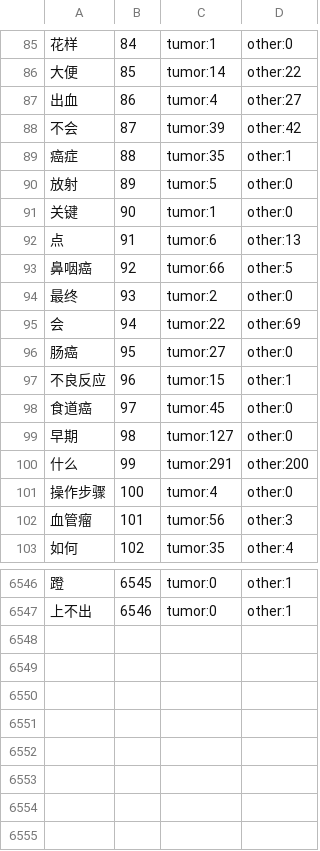
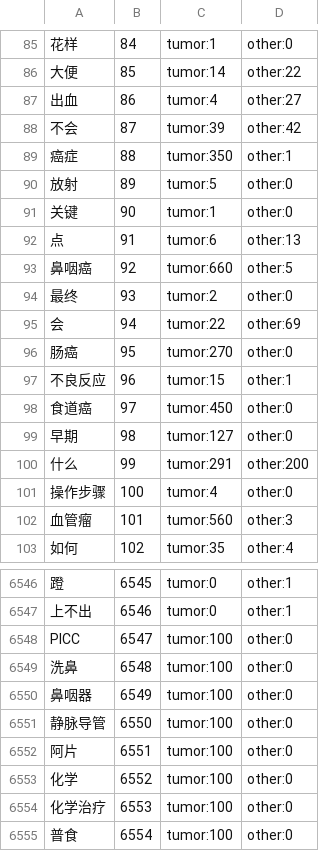
Before and after one commit to zhouyun985225/chatbot_service, a CSV file: QA_V5/NaiveBayes/old/dictionary.csv (was QA_V4/NaiveBayes/dictionary.csv), drawn as a sheet; only a part is shown, gaps mark what is left out; the diff covers the shown part only; the diff names each change by its address in the sheet, - before the commit and + after, or states it on an @@ line.

```diff
--- a/QA_V4/NaiveBayes/dictionary.csv
+++ b/QA_V5/NaiveBayes/old/dictionary.csv
-C89: tumor:35
+C89: tumor:350
-C93: tumor:66
+C93: tumor:660
-C96: tumor:27
+C96: tumor:270
-C98: tumor:45
+C98: tumor:450
-C102: tumor:56
+C102: tumor:560
+row 6548: PICC | 6547 | tumor:100 | other:0
+row 6549: 洗鼻 | 6548 | tumor:100 | other:0
+row 6550: 鼻咽器 | 6549 | tumor:100 | other:0
+row 6551: 静脉导管 | 6550 | tumor:100 | other:0
+row 6552: 阿片 | 6551 | tumor:100 | other:0
+row 6553: 化学 | 6552 | tumor:100 | other:0
+row 6554: 化学治疗 | 6553 | tumor:100 | other:0
+row 6555: 普食 | 6554 | tumor:100 | other:0
```
Also changed, not shown: 101 edited cells elsewhere in this file, 32 other files.
